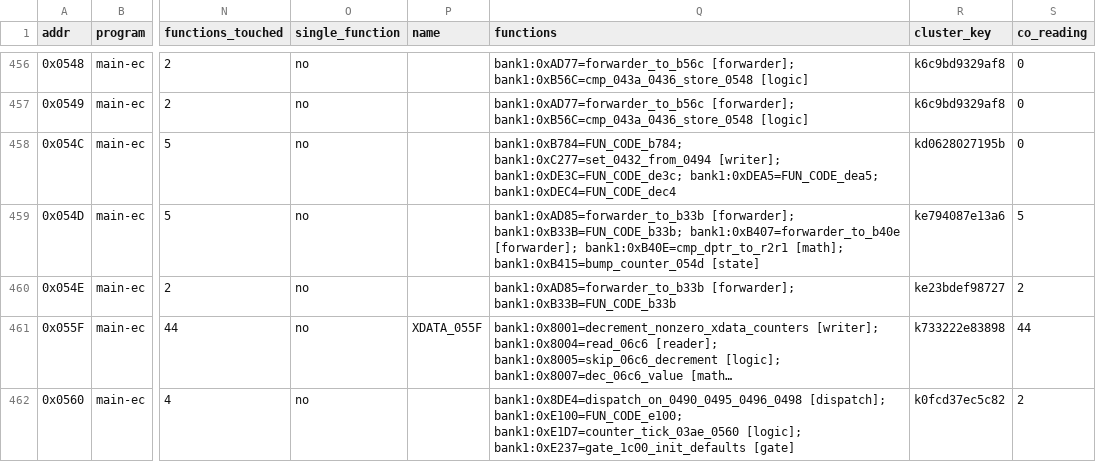
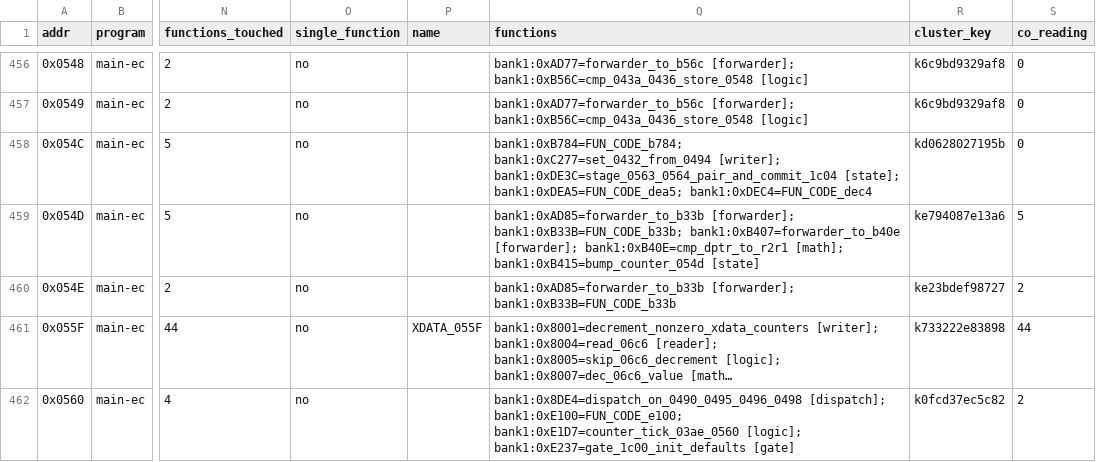
Before and after one commit to ElDavoo/tongfang-gm7mg7p-re, a CSV file: ec/annotations/xdata-registers.csv, drawn as a sheet; only a part is shown, gaps mark what is left out; long unchanged cells end in …; the diff covers the shown part only; the diff names each change by its address in the sheet, - before the commit and + after, or states it on an @@ line.

```diff
--- a/ec/annotations/xdata-registers.csv
+++ b/ec/annotations/xdata-registers.csv
-Q458 (functions): …bank1:0xC277=set_0432_from_0494 [writer]; bank1:0xDE3C=FUN_CODE_de3c; bank1:0xDEA5=FUN_CODE_dea5; bank1:0xDEC4=FUN_CODE_dec4
+Q458 (functions): …bank1:0xC277=set_0432_from_0494 [writer]; bank1:0xDE3C=stage_0563_0564_pair_and_commit_1c04 [state]; bank1:0xDEA5=FUN_CODE_dea5; bank1:0xDEC4=FUN_CODE_dec4
```
Also changed, not shown: 30 edited cells elsewhere in this file, ec/annotations/function-groups.csv, ec/annotations/xdata-clusters.csv, 49 other files.
